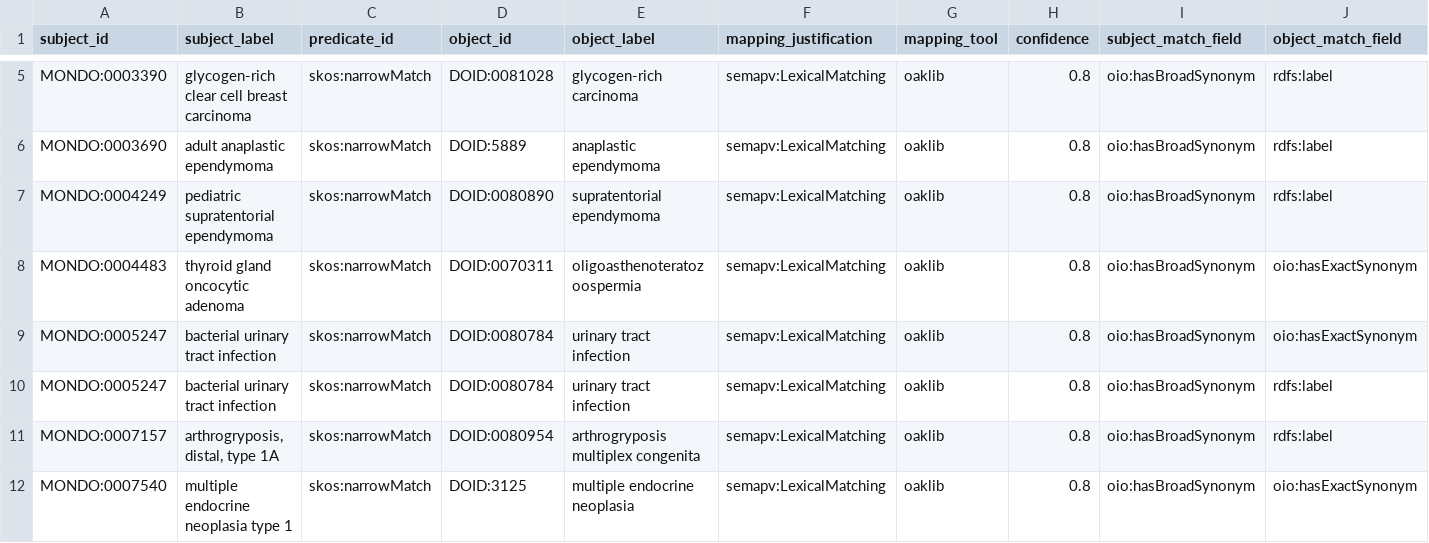
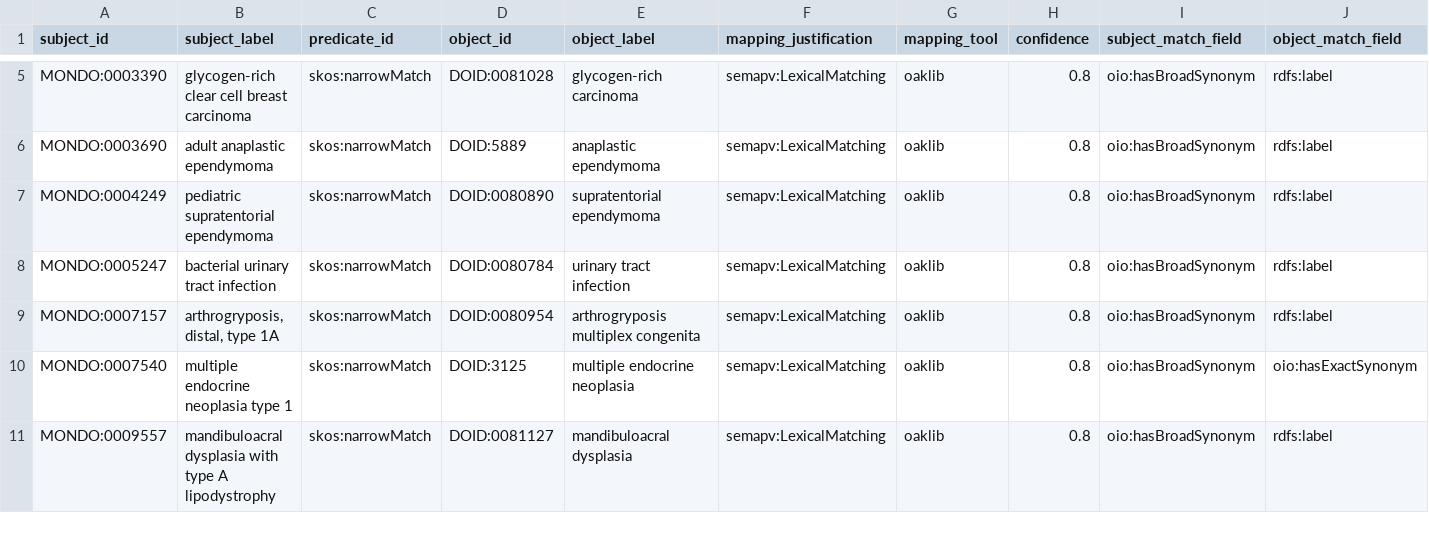
Before and after one commit to monarch-initiative/mondo-ingest, a TSV file: src/ontology/lexmatch/split-mapping-set/mondo_narrowmatch_doid.tsv, drawn as a sheet; only a part is shown, gaps mark what is left out; the shorter side is filled out with more unchanged rows; rows hold the shown columns only; the diff names each change by its address in the sheet, - before the commit and + after, or states it on an @@ line.

```diff
--- a/src/ontology/lexmatch/split-mapping-set/mondo_narrowmatch_doid.tsv
+++ b/src/ontology/lexmatch/split-mapping-set/mondo_narrowmatch_doid.tsv
-row 8: MONDO:0004483 | thyroid gland oncocytic adenoma | skos:narrowMatch | DOID:0070311 | oligoasthenoteratozoospermia | semapv:LexicalMatching | oaklib | 0.8 | oio:hasBroadSynonym | oio:hasExactSynonym
-row 9: MONDO:0005247 | bacterial urinary tract infection | skos:narrowMatch | DOID:0080784 | urinary tract infection | semapv:LexicalMatching | oaklib | 0.8 | oio:hasBroadSynonym | oio:hasExactSynonym
```
Also changed, not shown: src/ontology/lexmatch/split-mapping-set/mondo_exactmatch_orphanet.tsv, src/ontology/lexmatch/unmapped_omim_lex.tsv, 1 other file.
